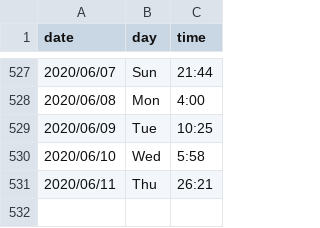
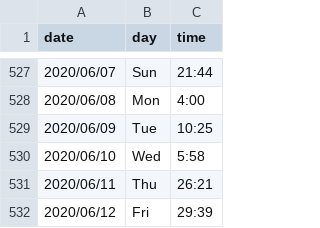
Before and after one commit to kunalkamath/kunalkamath.github.io, a CSV file: xword_stats.csv, drawn as a sheet; only a part is shown, gaps mark what is left out.

Commit message:
jun12

```diff
--- a/xword_stats.csv
+++ b/xword_stats.csv
@@ -531 +531,2 @@ date,day,time
 2020/06/11,Thu, 26:21
+2020/06/12,Fri, 29:39
```
